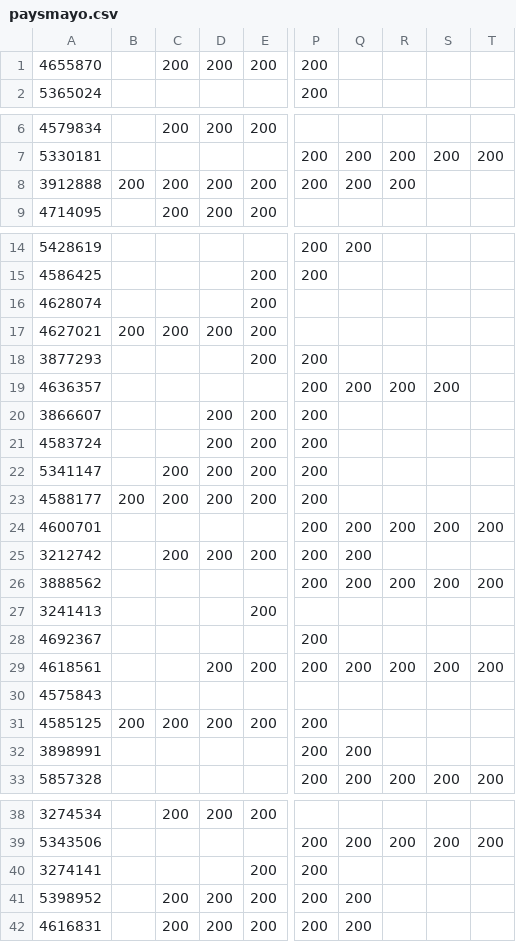
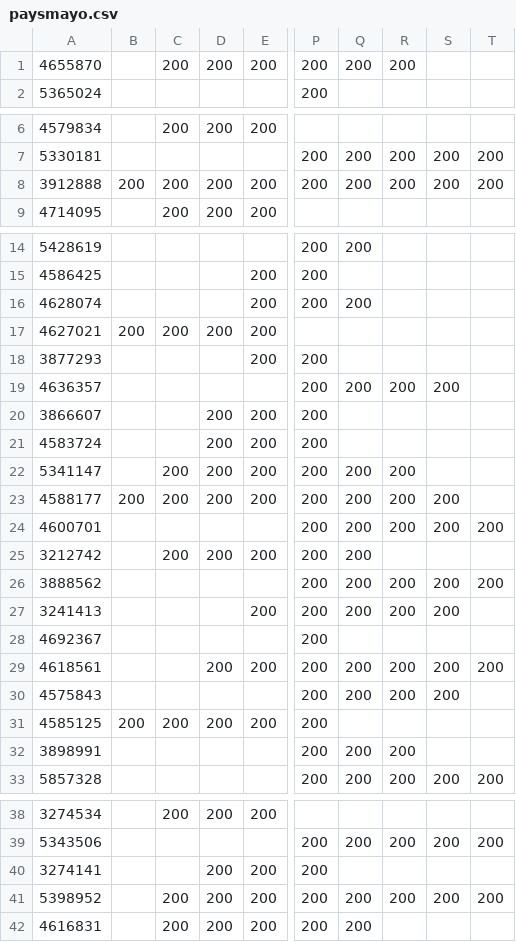
Before and after one commit to mddx56/fraternidad-apirest, a CSV file: paysmayo.csv, drawn as a sheet; only a part is shown, gaps mark what is left out; the diff names each change by its address in the sheet, - before the commit and + after, or states it on an @@ line.

```diff
--- a/paysmayo.csv
+++ b/paysmayo.csv
-Q1: (empty)
+Q1: 200
-R1: (empty)
+R1: 200
-S8: (empty)
+S8: 200
-T8: (empty)
+T8: 200
-P16: (empty)
+P16: 200
-Q16: (empty)
+Q16: 200
-Q22:Q23: (empty)
+Q22:Q23: 200
-R22:R23: (empty)
+R22:R23: 200
-S23: (empty)
+S23: 200
-P27: (empty)
+P27: 200
-Q27: (empty)
+Q27: 200
-R27: (empty)
+R27: 200
-S27: (empty)
+S27: 200
-P30: (empty)
+P30: 200
-Q30: (empty)
+Q30: 200
-R30: (empty)
+R30: 200
-S30: (empty)
+S30: 200
-R32: (empty)
+R32: 200
-D40: (empty)
+D40: 200
-R41: (empty)
+R41: 200
-S41: (empty)
+S41: 200
-T41: (empty)
+T41: 200
```
Also changed, not shown: 16 other files.
